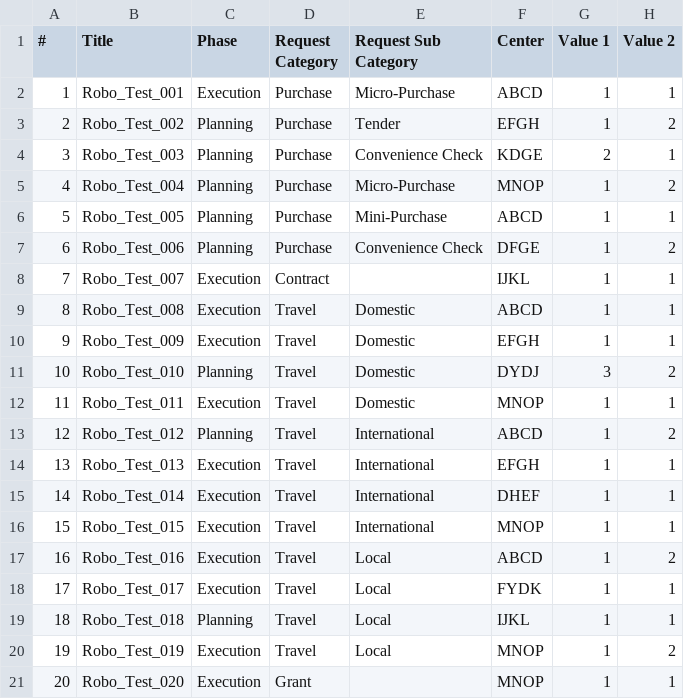
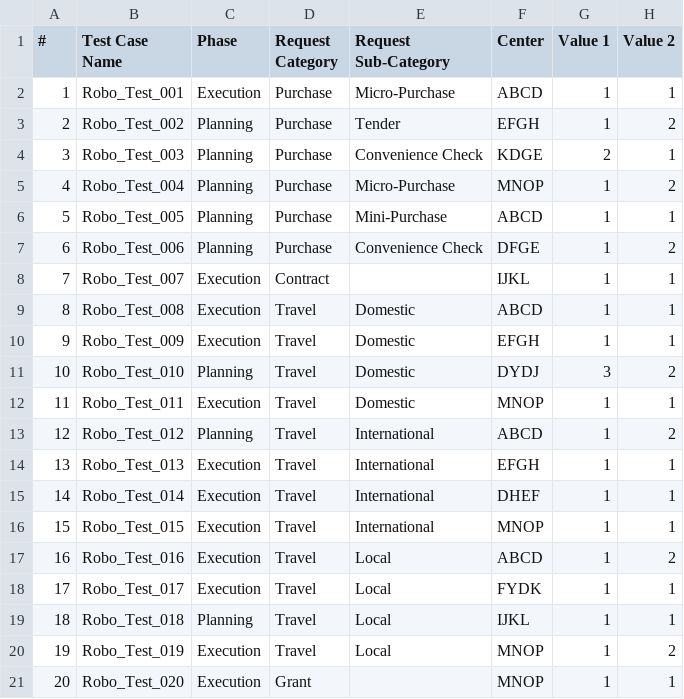
Before and after one commit to dinilmithra/robo_template, a CSV file: data/RoboTestData.csv, drawn as a sheet.

```diff
--- a/data/RoboTestData.csv
+++ b/data/RoboTestData.csv
@@ -1,2 +1,2 @@
-#,Title,Phase,Request Category,Request Sub Category,Center,Value 1,Value 2
+#,Test Case Name,Phase,Request Category,Request Sub-Category,Center,Value 1,Value 2
 1,Robo_Test_001,Execution,Purchase,Micro-Purchase,ABCD,1,1
```
Also changed, not shown: data/TestData.csv, 5 other files.
